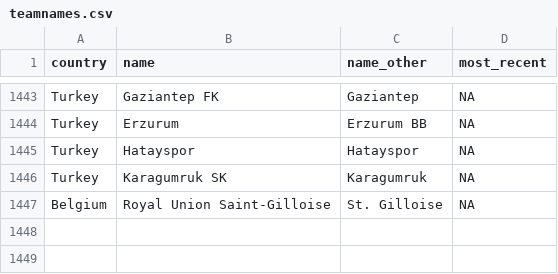
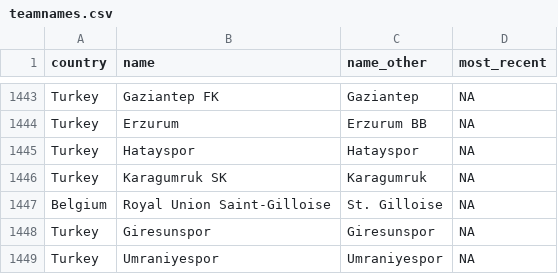
Before and after one commit to jalapic/engsoccerdata, a CSV file: data-raw/teamnames.csv, drawn as a sheet; only a part is shown, gaps mark what is left out.

Commit message:
update Turkey

```diff
--- a/data-raw/teamnames.csv
+++ b/data-raw/teamnames.csv
@@ -1447 +1447,3 @@
 "Belgium","Royal Union Saint-Gilloise","St. Gilloise",NA
+"Turkey","Giresunspor","Giresunspor",NA
+"Turkey","Umraniyespor","Umraniyespor",NA
```
Also changed, not shown: 9 other files.
